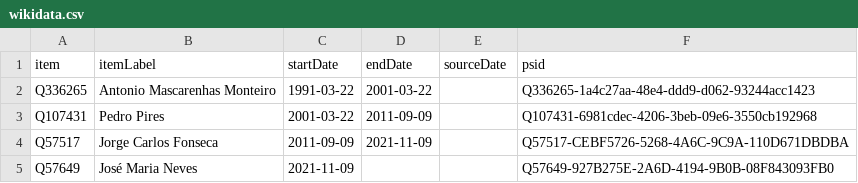
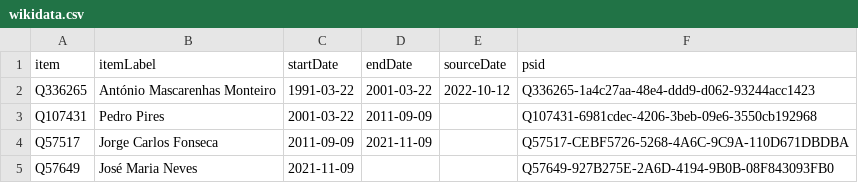
Before and after one commit to every-politician-scrapers/cabo-verde, a CSV file: sources/wpoffice/president/wikidata.csv, drawn as a sheet.

Commit message:
Compare external sources to Wikidata

```diff
--- a/sources/wpoffice/president/wikidata.csv
+++ b/sources/wpoffice/president/wikidata.csv
@@ -1,3 +1,3 @@
 item,itemLabel,startDate,endDate,sourceDate,psid
-Q336265,Antonio Mascarenhas Monteiro,1991-03-22,2001-03-22,,Q336265-1a4c27aa-48e4-ddd9-d062-93244acc1423
+Q336265,António Mascarenhas Monteiro,1991-03-22,2001-03-22,2022-10-12,Q336265-1a4c27aa-48e4-ddd9-d062-93244acc1423
 Q107431,Pedro Pires,2001-03-22,2011-09-09,,Q107431-6981cdec-4206-3beb-09e6-3550cb192968
```
Also changed, not shown: sources/cabinet/official/scraped.csv, 1 other file.
